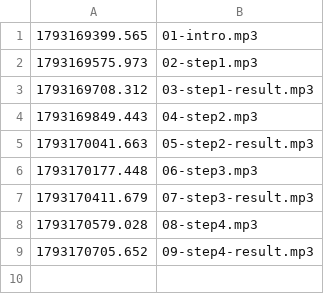
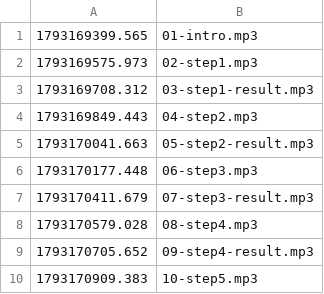
Before and after one commit to chenghyang2001/yahboom-microros-pi5, a TSV file: drill/live/20261028-b5-car-topics/tts_log.tsv, drawn as a sheet.

```diff
--- a/drill/live/20261028-b5-car-topics/tts_log.tsv
+++ b/drill/live/20261028-b5-car-topics/tts_log.tsv
@@ -9 +9,2 @@
 1793170705.652	09-step4-result.mp3
+1793170909.383	10-step5.mp3
```
Also changed, not shown: 3 other files.
